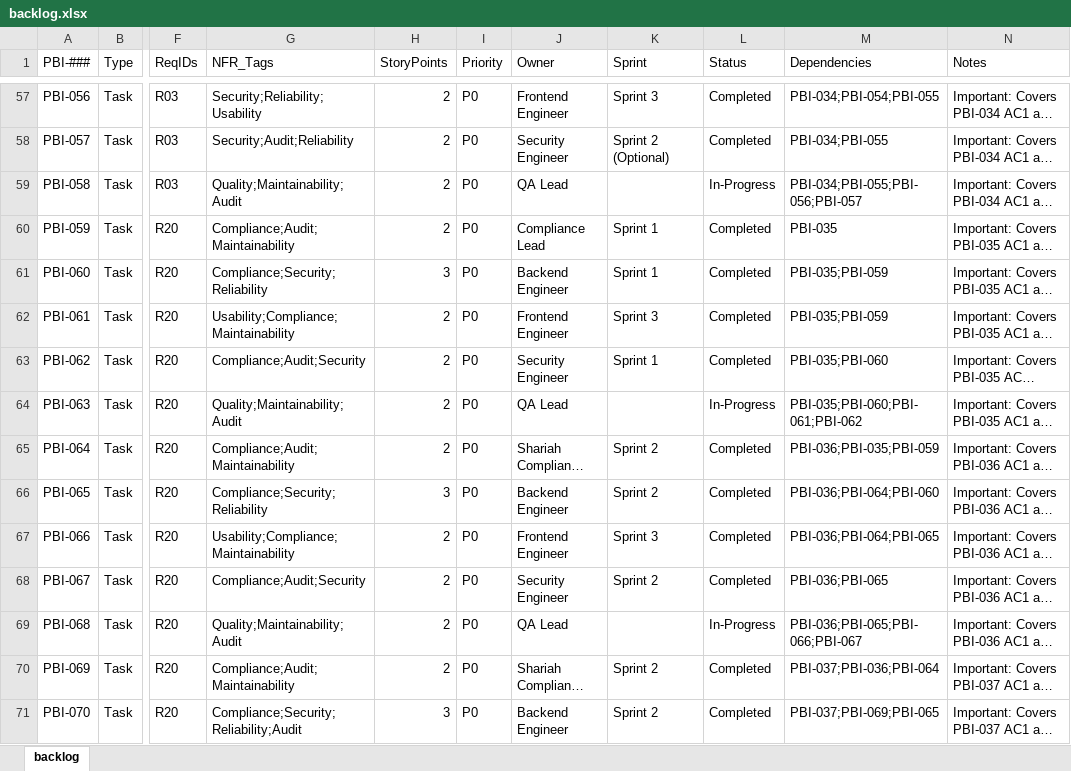
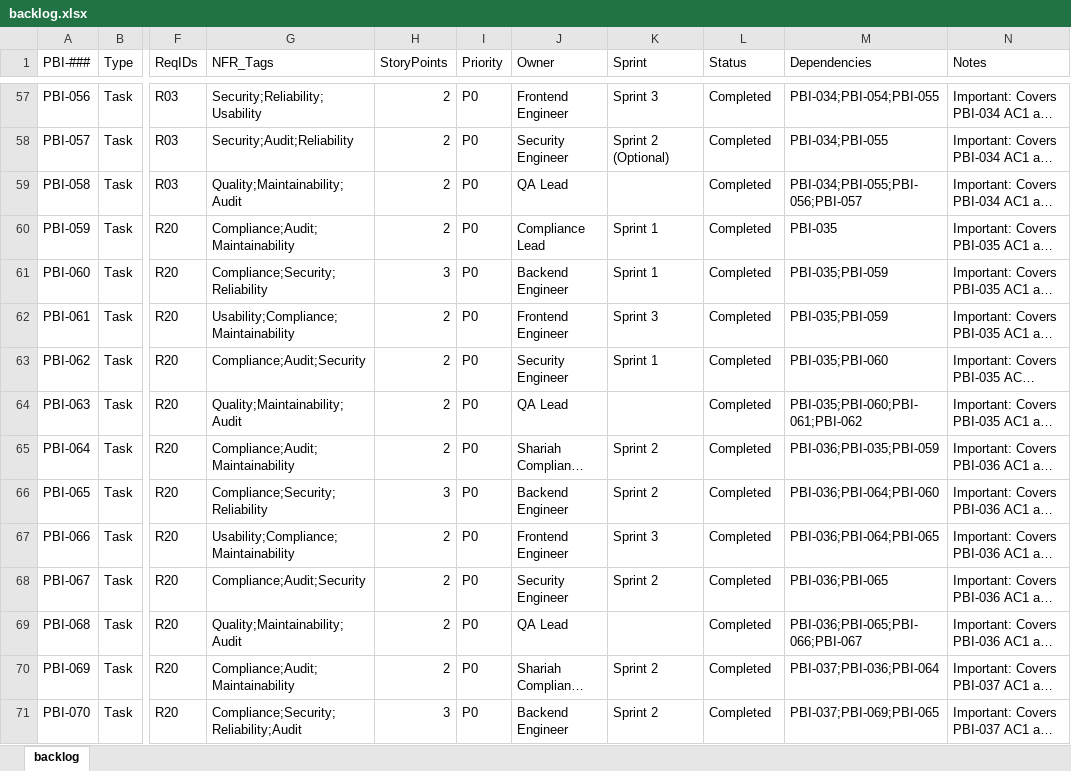
Before and after one commit to raichiiiiiii/Blockchain-Based-E-Procurement-System, an Excel workbook: backlog/backlog.xlsx, sheet backlog, drawn as a sheet; only a part is shown, gaps mark what is left out; long unchanged cells end in …; values as stored, in another font and other column widths than the file's, no borders; conditional formats not drawn; the diff covers the shown part only; the diff names each change by its address in the sheet, - before the commit and + after, or states it on an @@ line.

```diff
--- a/backlog/backlog.xlsx (sheet backlog)
+++ b/backlog/backlog.xlsx (sheet backlog)
-L59 (Status): In-Progress
+L59 (Status): Completed
-L64 (Status): In-Progress
+L64 (Status): Completed
-L69 (Status): In-Progress
+L69 (Status): Completed
```
Also changed, not shown: 15 edited cells elsewhere in this sheet, 1 other file.
